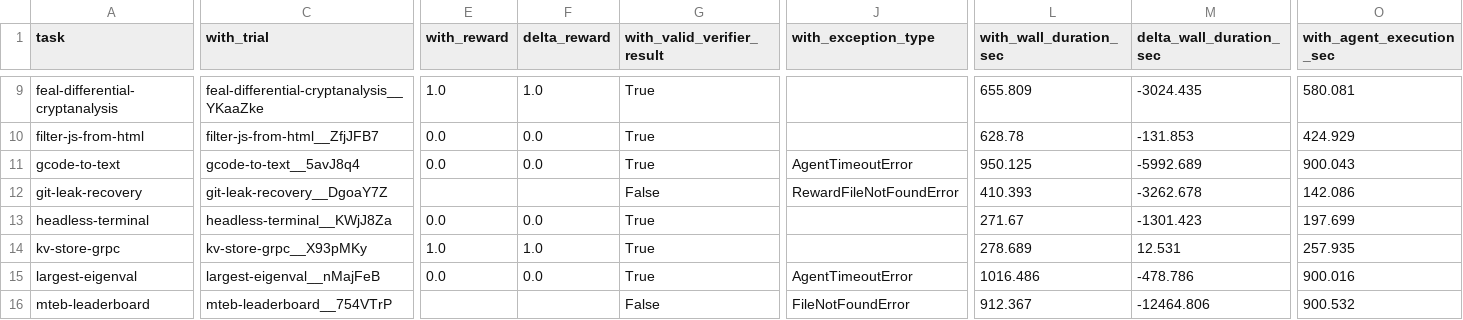
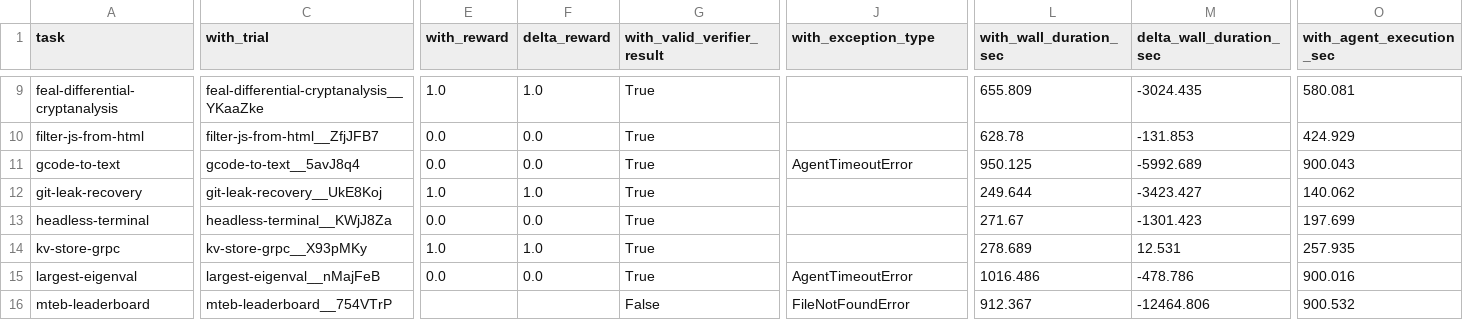
Before and after one commit to lwhere1314/Harness-TrajecDebug, a CSV file: docs/case-studies/kimi-code-tb21-metaharness-sweep-2026-06-10/metrics_task_pairs.csv, drawn as a sheet; only a part is shown, gaps mark what is left out; the diff covers the shown part only; the diff names each change by its address in the sheet, - before the commit and + after, or states it on an @@ line.

```diff
--- a/docs/case-studies/kimi-code-tb21-metaharness-sweep-2026-06-10/metrics_task_pairs.csv
+++ b/docs/case-studies/kimi-code-tb21-metaharness-sweep-2026-06-10/metrics_task_pairs.csv
-C12 (with_trial): git-leak-recovery__DgoaY7Z
+C12 (with_trial): git-leak-recovery__UkE8Koj
-E12 (with_reward): (empty)
+E12 (with_reward): 1.0
-F12 (delta_reward): (empty)
+F12 (delta_reward): 1.0
-G12 (with_valid_verifier_result): False
+G12 (with_valid_verifier_result): True
-J12 (with_exception_type): RewardFileNotFoundError
+J12 (with_exception_type): (empty)
-L12 (with_wall_duration_sec): 410.393
+L12 (with_wall_duration_sec): 249.644
-M12 (delta_wall_duration_sec): -3262.678
+M12 (delta_wall_duration_sec): -3423.427
-O12 (with_agent_execution_sec): 142.086
+O12 (with_agent_execution_sec): 140.062
```
Also changed, not shown: 12 edited cells elsewhere in this file, docs/case-studies/kimi-code-tb21-metaharness-sweep-2026-06-10/metrics.csv, docs/case-studies/kimi-code-tb21-metaharness-sweep-2026-06-10/runs.csv, 9 other files.
